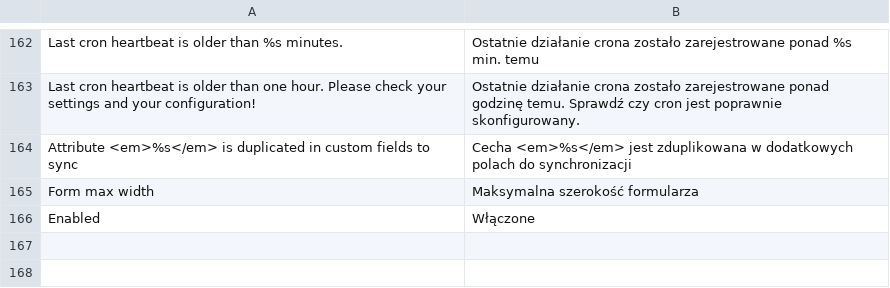
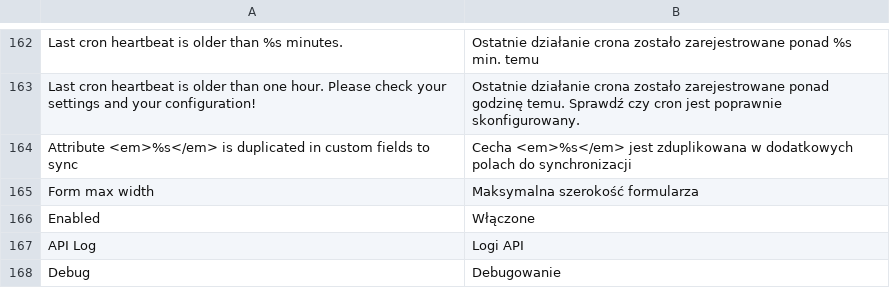
Before and after one commit to SnowdogApps/FreshMail, a CSV file: app/locale/pl_PL/Snowdog_Freshmail.csv, drawn as a sheet; only a part is shown, gaps mark what is left out.

```diff
--- a/app/locale/pl_PL/Snowdog_Freshmail.csv
+++ b/app/locale/pl_PL/Snowdog_Freshmail.csv
@@ -166 +166,3 @@
 "Enabled","Włączone"
+"API Log","Logi API"
+"Debug","Debugowanie"
```
Also changed, not shown: 5 other files.
